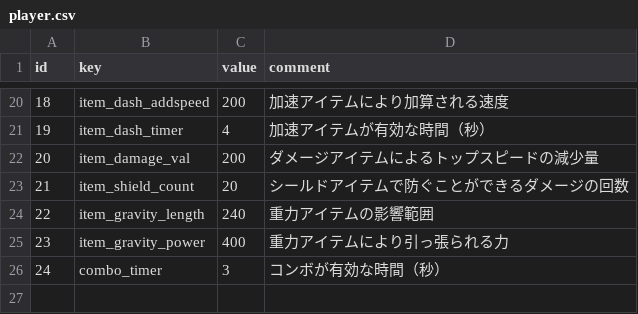
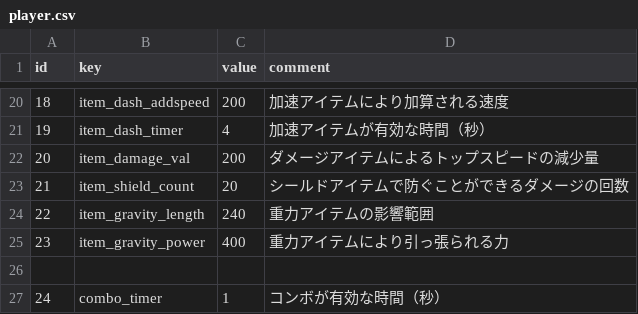
Before and after one commit to syun77/NatsukiBoost3, a CSV file: assets/params/player.csv, drawn as a sheet; only a part is shown, gaps mark what is left out; addresses are those after the commit; the diff names each change by its address in the sheet, - before the commit and + after, or states it on an @@ line.

```diff
--- a/assets/params/player.csv
+++ b/assets/params/player.csv
+row 26: (empty)
-C27 (value): 3
+C27 (value): 1
```
Also changed, not shown: assets/levels/rank_Fix_001.csv, 1 other file.
